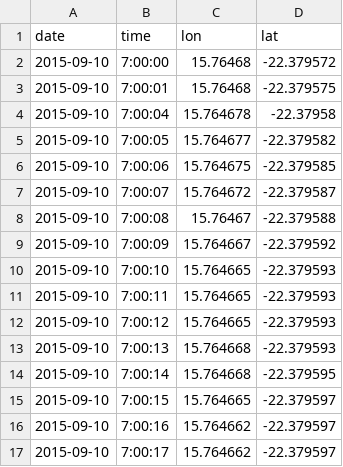
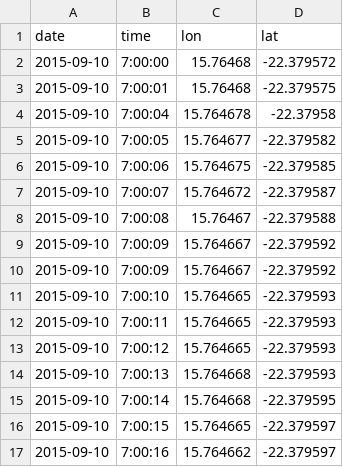
Before and after one commit to swarm-lab/swaRm, a CSV file: inst/extdata/01.csv, drawn as a sheet; only a part is shown; the shorter side is filled out with more unchanged rows.

Commit message:
Added duplication error in data.

```diff
--- a/inst/extdata/01.csv
+++ b/inst/extdata/01.csv
@@ -9,2 +9,3 @@ date,time,lon,lat
 2015-09-10,7:00:09,15.764667,-22.379592
+2015-09-10,7:00:09,15.764667,-22.379592
 2015-09-10,7:00:10,15.764665,-22.379593
```
